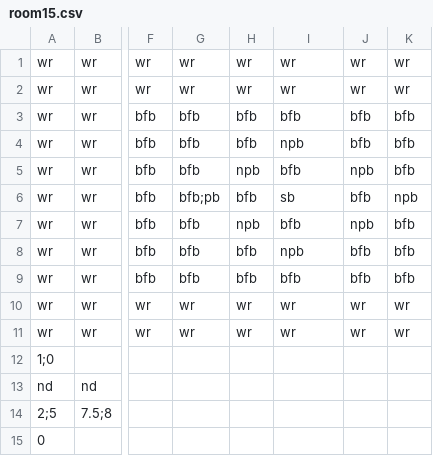
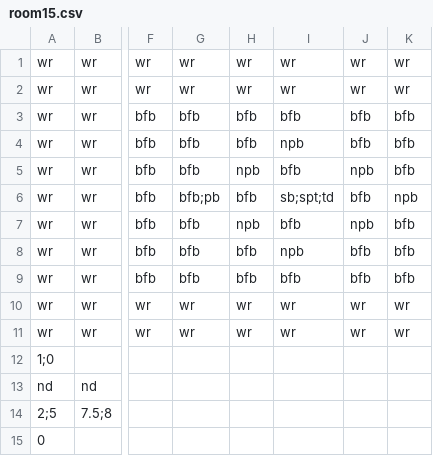
Before and after one commit to Gorfeywog/ZeldaDungeon, a CSV file: RoomData/room15.csv, drawn as a sheet; only a part is shown, gaps mark what is left out; the diff names each change by its address in the sheet, - before the commit and + after, or states it on an @@ line.

```diff
--- a/RoomData/room15.csv
+++ b/RoomData/room15.csv
-I6: sb
+I6: sb;spt;td
```
Also changed, not shown: RoomData/room08.csv, RoomData/room18.csv, 1 other file.
